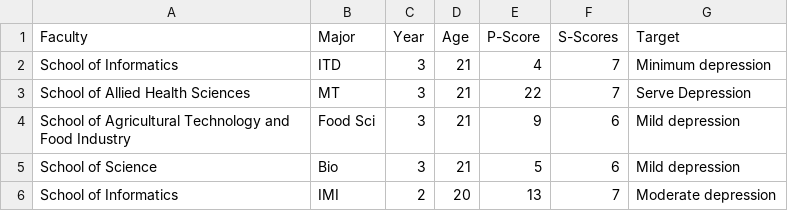
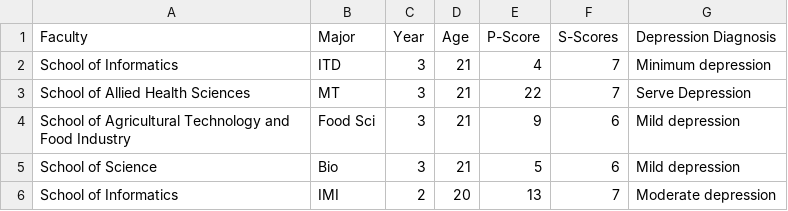
Before and after one commit to pornpimon-puchong/PHQ9-STSQS, a CSV file: PHQ-9 and STSQS for testing R4.csv, drawn as a sheet; only a part is shown.

Commit message:
Update PHQ-9 and STSQS for testing R4.csv

```diff
--- a/PHQ-9 and STSQS for testing R4.csv
+++ b/PHQ-9 and STSQS for testing R4.csv
@@ -1,2 +1,2 @@
-Faculty,Major,Year,Age,P-Score,S-Scores,Target
+Faculty,Major,Year,Age,P-Score,S-Scores,Depression Diagnosis
 School of Informatics,ITD,3,21,4,7,Minimum depression
```
